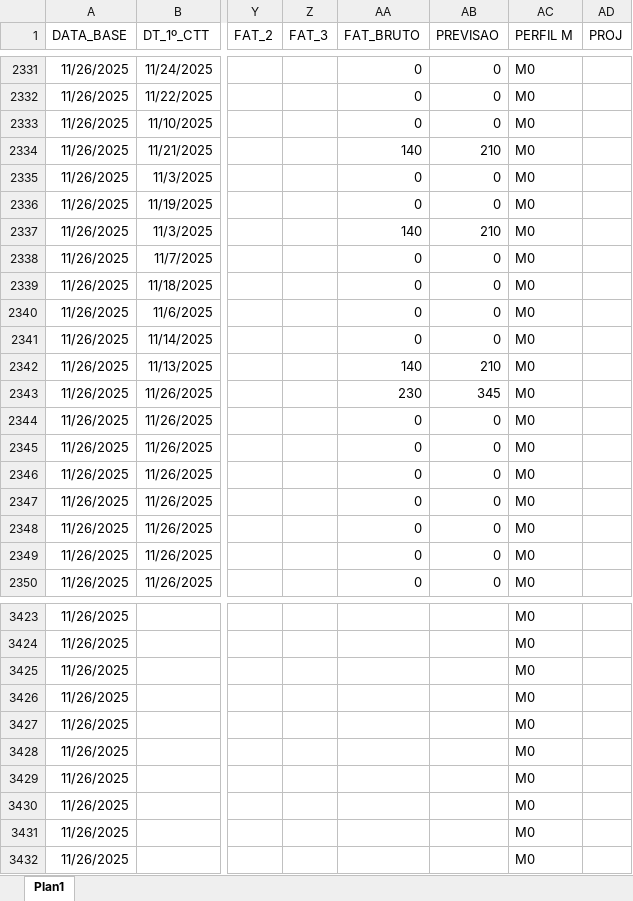
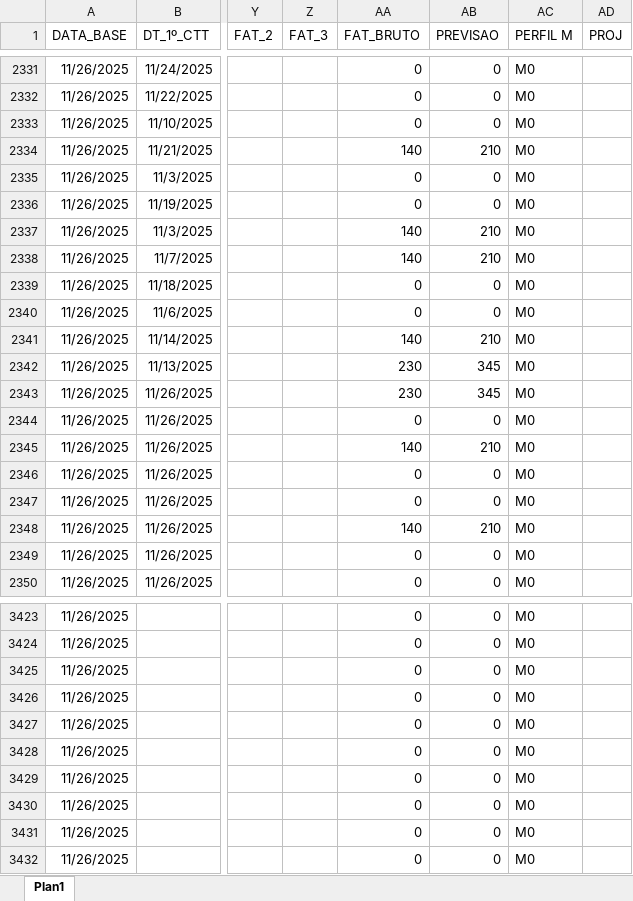
Before and after one commit to Augusto05/atlas, an Excel workbook: first-atlas/balde_2025-11.xlsx, sheet Plan1, drawn as a sheet; only a part is shown, gaps mark what is left out; values as stored, in another font and other column widths than the file's, no borders; the diff covers the shown part only; the diff names each change by its address in the sheet, - before the commit and + after, or states it on an @@ line.

```diff
--- a/first-atlas/balde_2025-11.xlsx (sheet Plan1)
+++ b/first-atlas/balde_2025-11.xlsx (sheet Plan1)
-AA2338 (FAT_BRUTO): 0
+AA2338 (FAT_BRUTO): 140
-AB2338 (PREVISAO): 0
+AB2338 (PREVISAO): 210
-AA2341 (FAT_BRUTO): 0
+AA2341 (FAT_BRUTO): 140
-AB2341 (PREVISAO): 0
+AB2341 (PREVISAO): 210
-AA2342 (FAT_BRUTO): 140
+AA2342 (FAT_BRUTO): 230
-AB2342 (PREVISAO): 210
+AB2342 (PREVISAO): 345
-AA2345 (FAT_BRUTO): 0
+AA2345 (FAT_BRUTO): 140
-AB2345 (PREVISAO): 0
+AB2345 (PREVISAO): 210
-AA2348 (FAT_BRUTO): 0
+AA2348 (FAT_BRUTO): 140
-AB2348 (PREVISAO): 0
+AB2348 (PREVISAO): 210
-AA3423:AA3432 (FAT_BRUTO): (empty)
+AA3423:AA3432 (FAT_BRUTO): 0
-AB3423:AB3432 (PREVISAO): (empty)
+AB3423:AB3432 (PREVISAO): 0
```
Also changed, not shown: 200 edited cells and cell formats elsewhere in this sheet.
